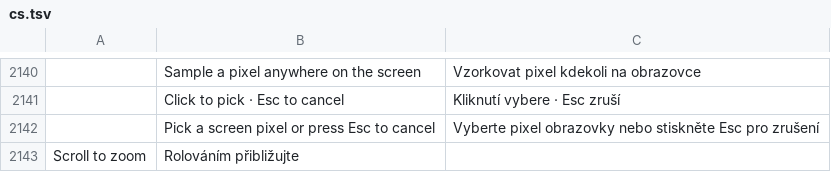
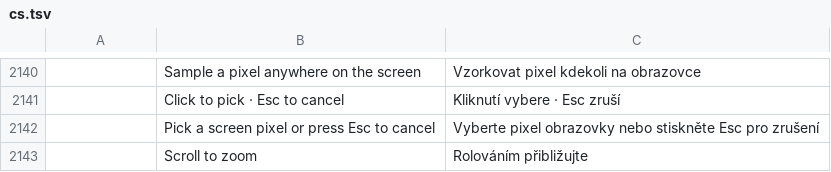
Before and after one commit to abc2cb/photocraft, a TSV file: crates/ui-egui/src/i18n/cs.tsv, drawn as a sheet; only a part is shown, gaps mark what is left out; removed rows and columns are numbered as before the commit, all else as after; the diff names each change by its address in the sheet, - before the commit and + after, or states it on an @@ line.

Commit message:
Preserve float color precision and complete screen-picker translations

```diff
--- a/crates/ui-egui/src/i18n/cs.tsv
+++ b/crates/ui-egui/src/i18n/cs.tsv
-row 2143: Scroll to zoom | Rolováním přibližujte
+row 2143:  | Scroll to zoom | Rolováním přibližujte
```
Also changed, not shown: crates/ui-egui/src/i18n/de.tsv, crates/ui-egui/src/i18n/es.tsv, 12 other files.
